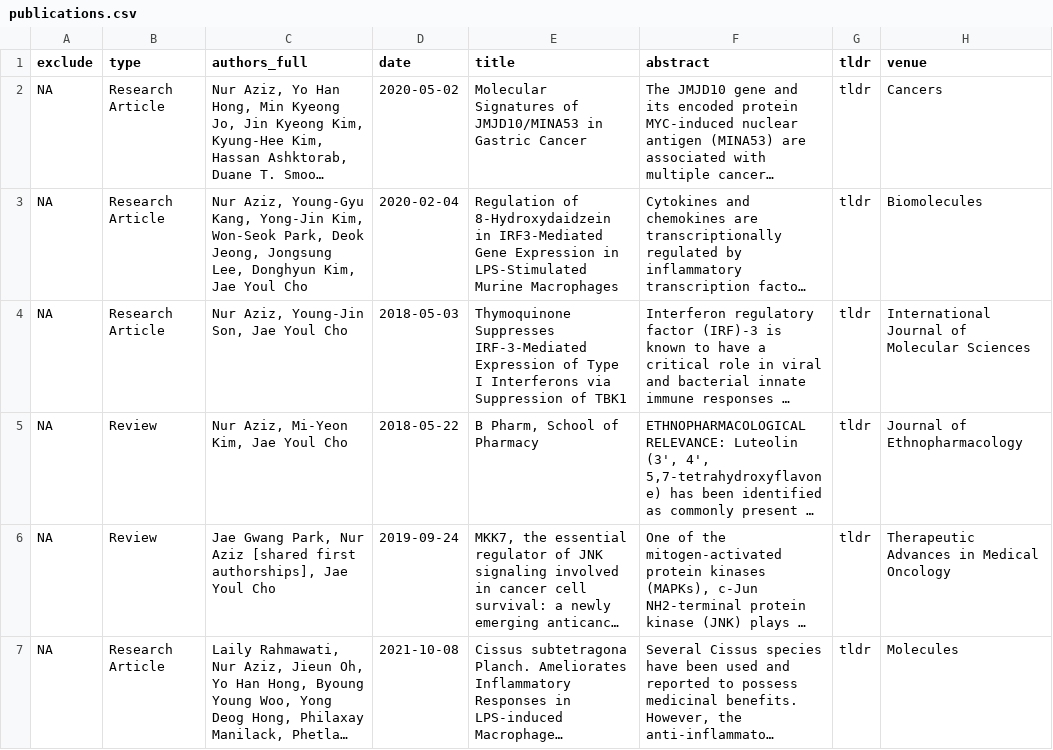
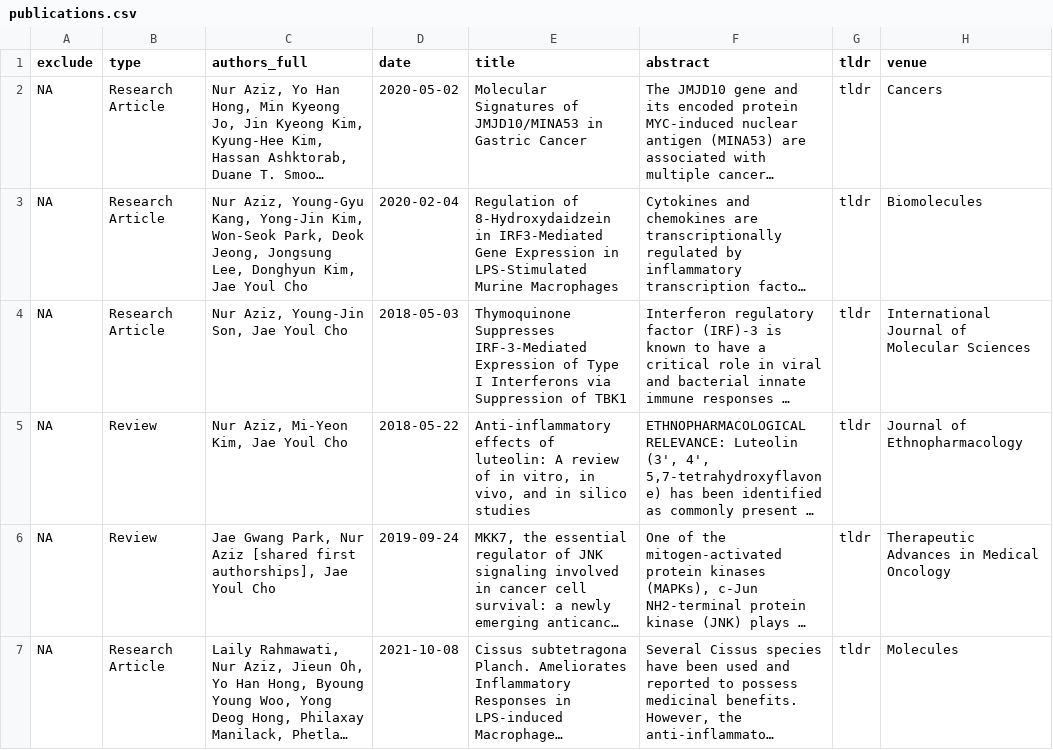
Before and after one commit to nuraziz20/repository, a CSV file: _content/publications.csv, drawn as a sheet; only a part is shown; long unchanged cells end in …; the diff names each change by its address in the sheet, - before the commit and + after, or states it on an @@ line.

```diff
--- a/_content/publications.csv
+++ b/_content/publications.csv
-E5 (title): B Pharm, School of Pharmacy
+E5 (title): Anti-inflammatory effects of luteolin: A review of in vitro, in vivo, and in silico studies
```
Also changed, not shown: 1 other file.
